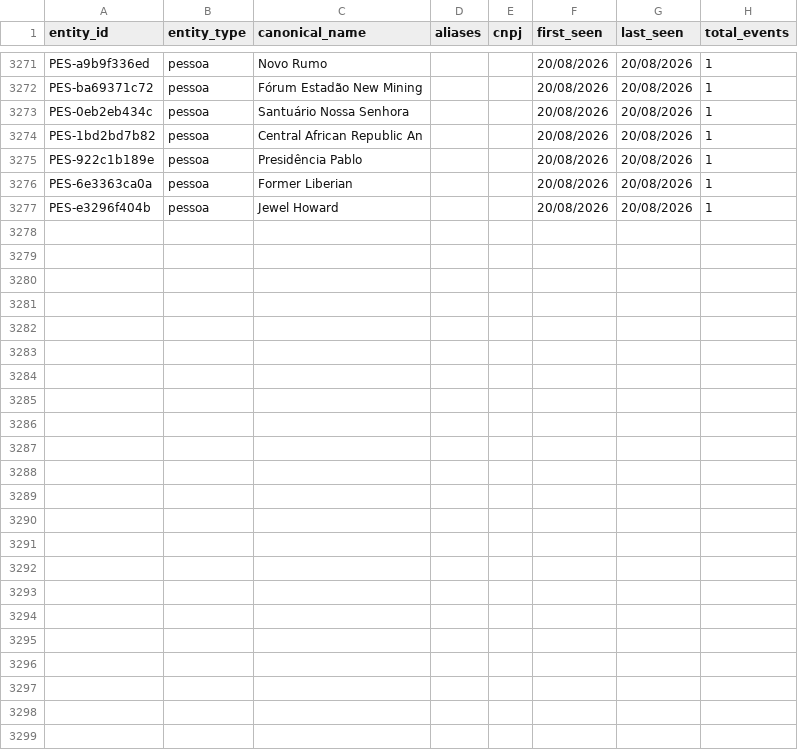
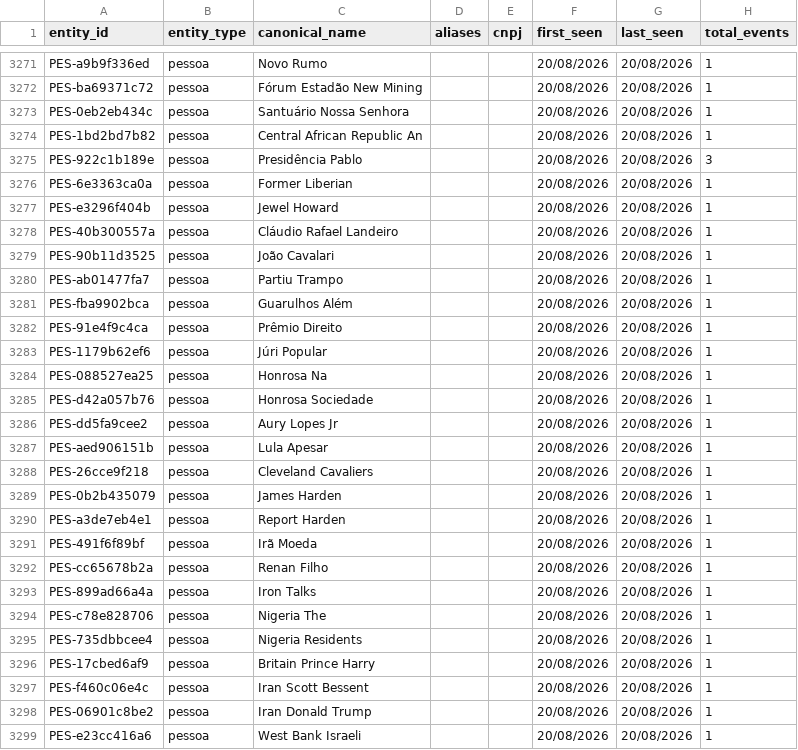
Before and after one commit to GuilhermeACRusso/monitor-de-not-cias, a CSV file: news_graph_entities.csv, drawn as a sheet; only a part is shown, gaps mark what is left out; the diff covers the shown part only.

```diff
--- a/news_graph_entities.csv
+++ b/news_graph_entities.csv
@@ -3274,4 +3274,26 @@ PES-0eb2eb434c,pessoa,Santuário Nossa Senhora,,,20/08/2026,20/08/2026,1
 PES-1bd2bd7b82,pessoa,Central African Republic An,,,20/08/2026,20/08/2026,1
-PES-922c1b189e,pessoa,Presidência Pablo,,,20/08/2026,20/08/2026,1
+PES-922c1b189e,pessoa,Presidência Pablo,,,20/08/2026,20/08/2026,3
 PES-6e3363ca0a,pessoa,Former Liberian,,,20/08/2026,20/08/2026,1
 PES-e3296f404b,pessoa,Jewel Howard,,,20/08/2026,20/08/2026,1
+PES-40b300557a,pessoa,Cláudio Rafael Landeiro,,,20/08/2026,20/08/2026,1
+PES-90b11d3525,pessoa,João Cavalari,,,20/08/2026,20/08/2026,1
+PES-ab01477fa7,pessoa,Partiu Trampo,,,20/08/2026,20/08/2026,1
+PES-fba9902bca,pessoa,Guarulhos Além,,,20/08/2026,20/08/2026,1
+PES-91e4f9c4ca,pessoa,Prêmio Direito,,,20/08/2026,20/08/2026,1
+PES-1179b62ef6,pessoa,Júri Popular,,,20/08/2026,20/08/2026,1
+PES-088527ea25,pessoa,Honrosa Na,,,20/08/2026,20/08/2026,1
+PES-d42a057b76,pessoa,Honrosa Sociedade,,,20/08/2026,20/08/2026,1
+PES-dd5fa9cee2,pessoa,Aury Lopes Jr,,,20/08/2026,20/08/2026,1
+PES-aed906151b,pessoa,Lula Apesar,,,20/08/2026,20/08/2026,1
+PES-26cce9f218,pessoa,Cleveland Cavaliers,,,20/08/2026,20/08/2026,1
+PES-0b2b435079,pessoa,James Harden,,,20/08/2026,20/08/2026,1
+PES-a3de7eb4e1,pessoa,Report Harden,,,20/08/2026,20/08/2026,1
+PES-491f6f89bf,pessoa,Irã Moeda,,,20/08/2026,20/08/2026,1
+PES-cc65678b2a,pessoa,Renan Filho,,,20/08/2026,20/08/2026,1
+PES-899ad66a4a,pessoa,Iron Talks,,,20/08/2026,20/08/2026,1
+PES-c78e828706,pessoa,Nigeria The,,,20/08/2026,20/08/2026,1
+PES-735dbbcee4,pessoa,Nigeria Residents,,,20/08/2026,20/08/2026,1
+PES-17cbed6af9,pessoa,Britain Prince Harry,,,20/08/2026,20/08/2026,1
+PES-f460c06e4c,pessoa,Iran Scott Bessent,,,20/08/2026,20/08/2026,1
+PES-06901c8be2,pessoa,Iran Donald Trump,,,20/08/2026,20/08/2026,1
+PES-e23cc416a6,pessoa,West Bank Israeli,,,20/08/2026,20/08/2026,1
```
Also changed, not shown: 61 edited cells elsewhere in this file, news_ledger.csv, 2 other files.
